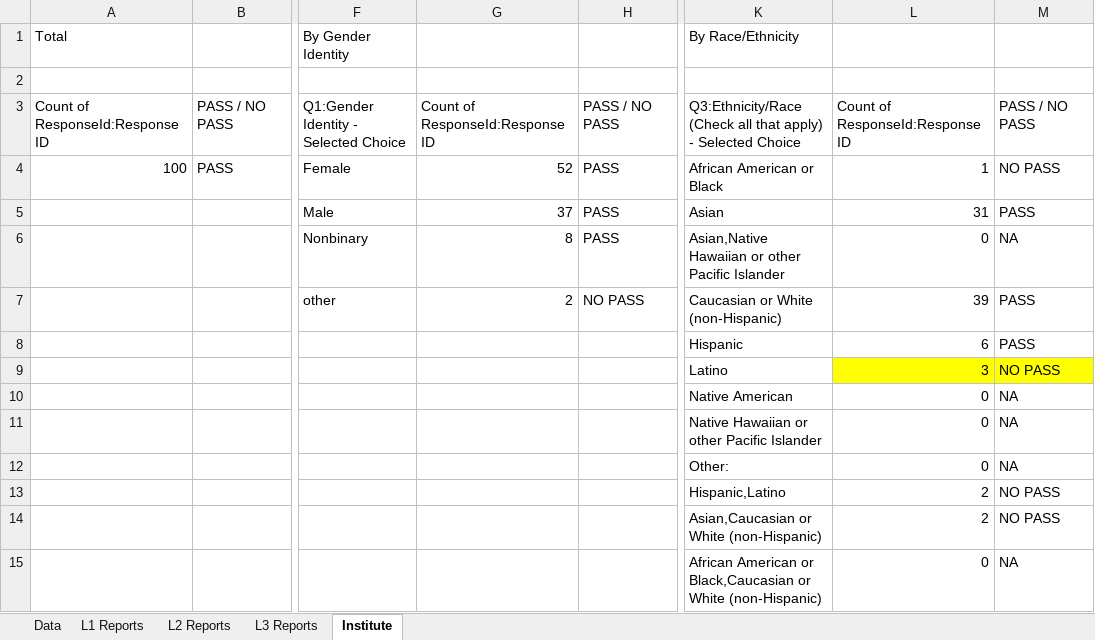
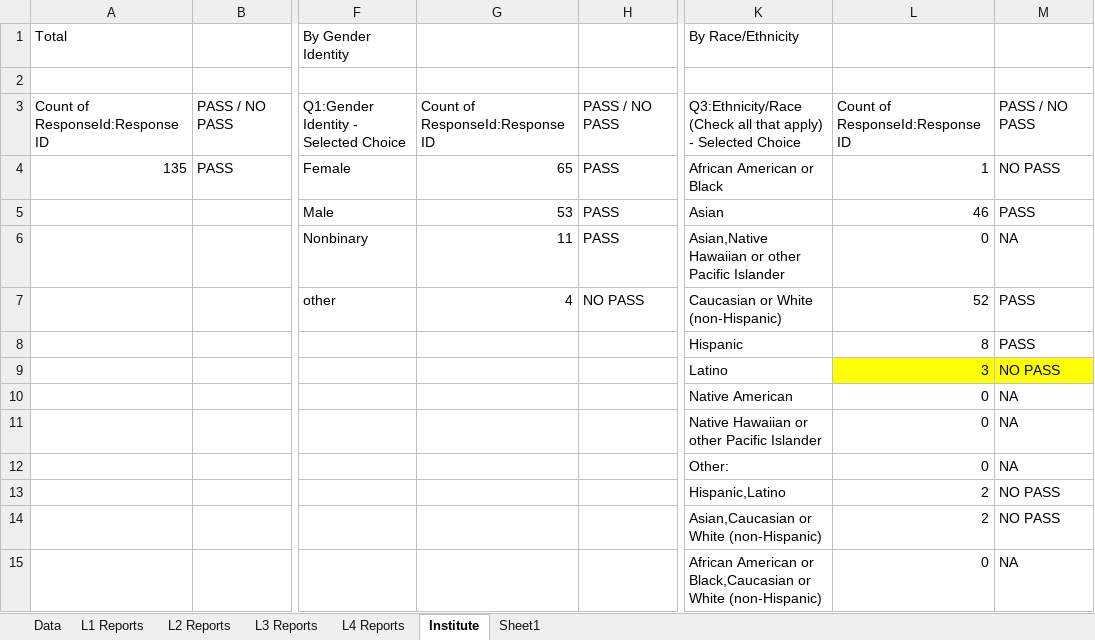
Before and after one commit to andrewsu/DEI-survey-analysis, an Excel workbook: data/sample_survey_data_20231218.xlsx, sheet Institute, drawn as a sheet; only a part is shown, gaps mark what is left out; values as stored, in another font and other column widths than the file's, no borders; conditional formats not drawn; the diff names each change by its address in the sheet, - before the commit and + after, or states it on an @@ line.

```diff
--- a/data/sample_survey_data_20231218.xlsx (sheet Institute)
+++ b/data/sample_survey_data_20231218.xlsx (sheet Institute)
+sheet tab: L4 Reports
+sheet tab: Sheet1
-A4: 100
+A4: 135
-G4: 52
+G4: 65
-G5: 37
+G5: 53
-L5: 31
+L5: 46
-G6: 8
+G6: 11
-G7: 2
+G7: 4
-L7: 39
+L7: 52
-L8: 6
+L8: 8
```
Also changed, not shown: sheet Data, sheet L1 Reports, sheet L2 Reports, sheet L3 Reports, hidden cells, 1 other file.
